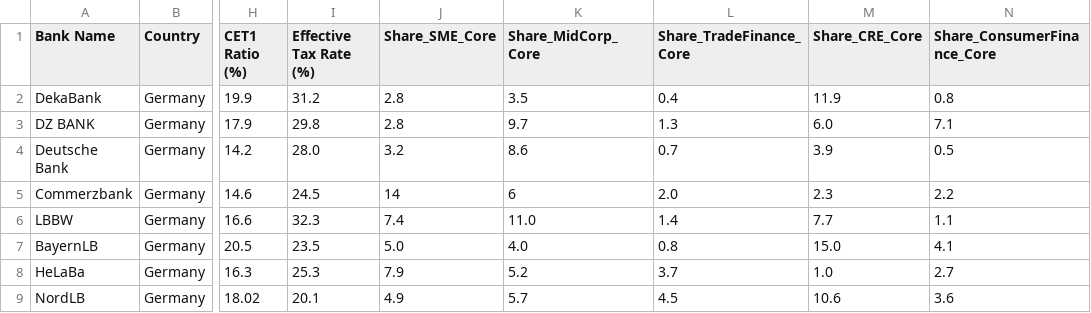
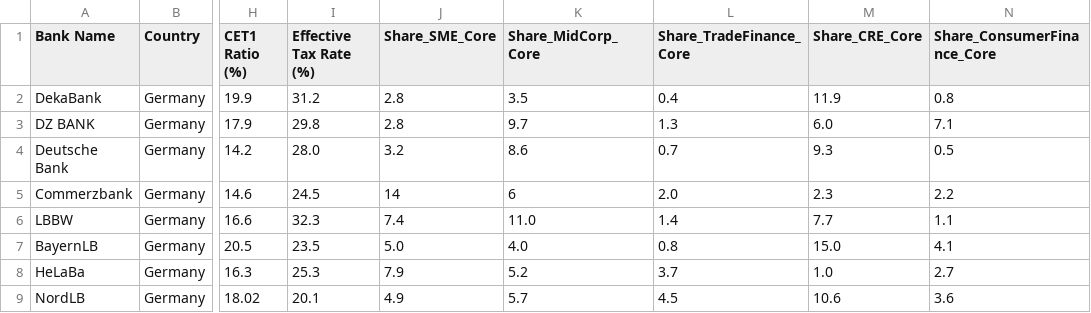
Before and after one commit to sbuchta-app/FRP_Redeployment, a CSV file: 52_banks_full_results.csv, drawn as a sheet; only a part is shown, gaps mark what is left out; the diff names each change by its address in the sheet, - before the commit and + after, or states it on an @@ line.

Commit message:
Update 52_banks_full_results.csv

```diff
--- a/52_banks_full_results.csv
+++ b/52_banks_full_results.csv
-M4 (Share_CRE_Core): 3.9
+M4 (Share_CRE_Core): 9.3
```
